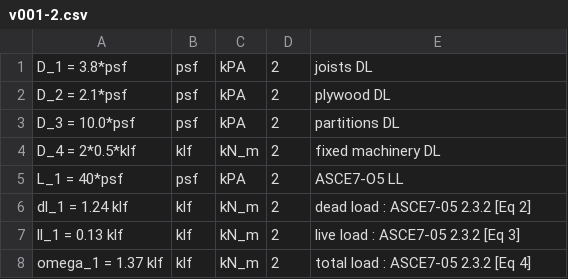
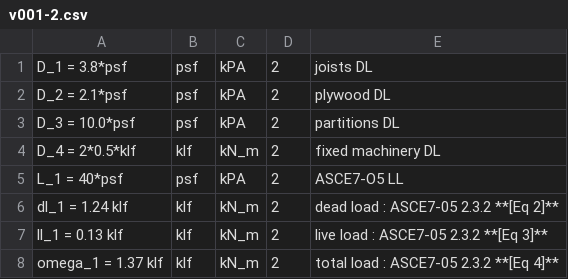
Before and after one commit to rivt-info/rivt-single-doc, a CSV file: v001-2.csv, drawn as a sheet.

```diff
--- a/v001-2.csv
+++ b/v001-2.csv
@@ -5,4 +5,4 @@ D_4 = 2*0.5*klf,klf,kN_m,2,fixed machinery  DL
 L_1 = 40*psf,psf,kPA,2,ASCE7-O5 LL
-dl_1 = 1.24 klf,klf,kN_m,2,dead load : ASCE7-05 2.3.2   [Eq 2]
-ll_1 = 0.13 klf,klf,kN_m,2,live load : ASCE7-05 2.3.2  [Eq 3]
-omega_1 = 1.37 klf,klf,kN_m,2,total load : ASCE7-05 2.3.2  [Eq 4]
+dl_1 = 1.24 klf,klf,kN_m,2,dead load : ASCE7-05 2.3.2   **[Eq 2]**
+ll_1 = 0.13 klf,klf,kN_m,2,live load : ASCE7-05 2.3.2  **[Eq 3]**
+omega_1 = 1.37 klf,klf,kN_m,2,total load : ASCE7-05 2.3.2  **[Eq 4]**
```
Also changed, not shown: v001-3.csv, 6 other files.
